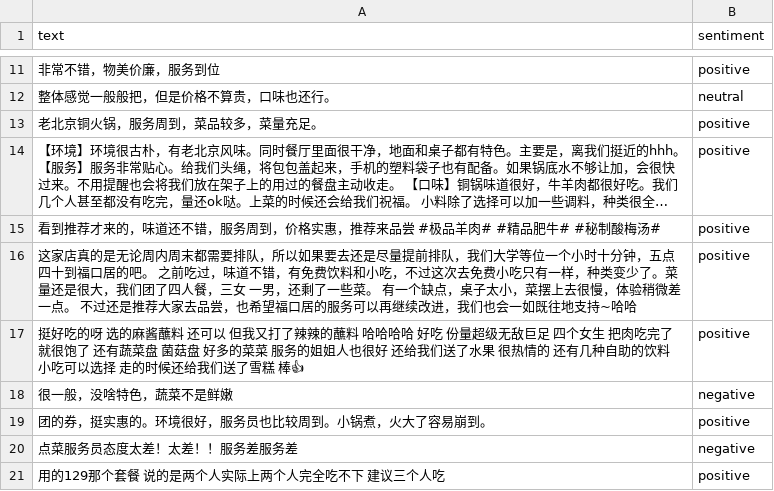
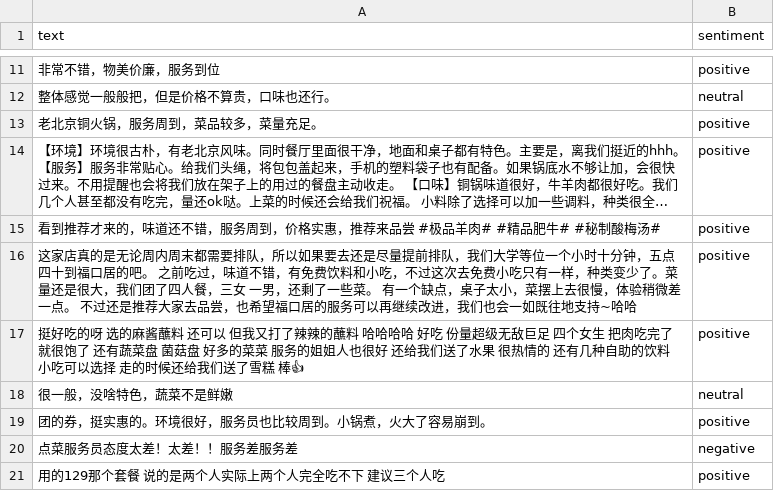
Before and after one commit to virgoC0der/SentimentAnalysisOfProductReview, a CSV file: data/res_comment.csv, drawn as a sheet; only a part is shown, gaps mark what is left out; long unchanged cells end in ….

```diff
--- a/data/res_comment.csv
+++ b/data/res_comment.csv
@@ -17,3 +17,3 @@ text,sentiment
 挺好吃的呀 选的麻酱蘸料 还可以 但我又打了辣辣的蘸料 哈哈哈哈 好吃 份量超级无敌巨足 四个女生 把肉吃完了就很饱了 还有蔬菜盘 菌菇盘 好多的菜菜 服务的姐姐人也很好 还给我们送了水果 很热情的 还有几种自助的饮料小吃可以选择 走的时候还给我们送了雪糕 棒👍,positive
-很一般，没啥特色，蔬菜不是鲜嫩,negative
+很一般，没啥特色，蔬菜不是鲜嫩,neutral
 团的券，挺实惠的。环境很好，服务员也比较周到。小锅煮，火大了容易崩到。,positive
```
Also changed, not shown: 2 other files.
